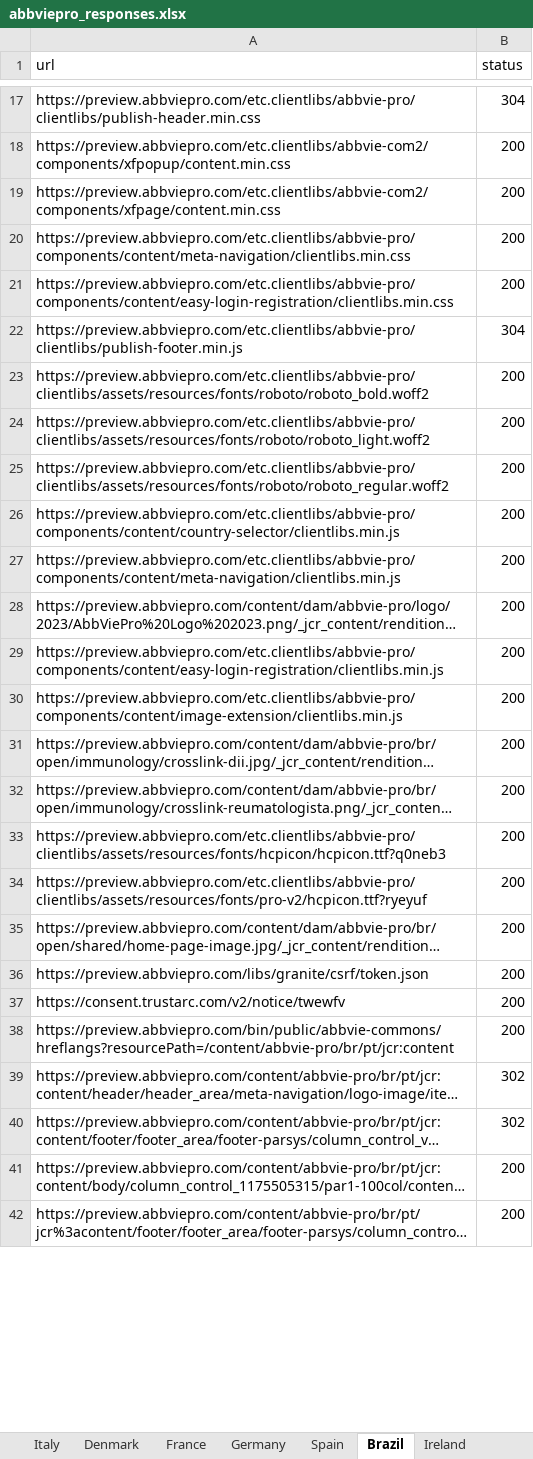
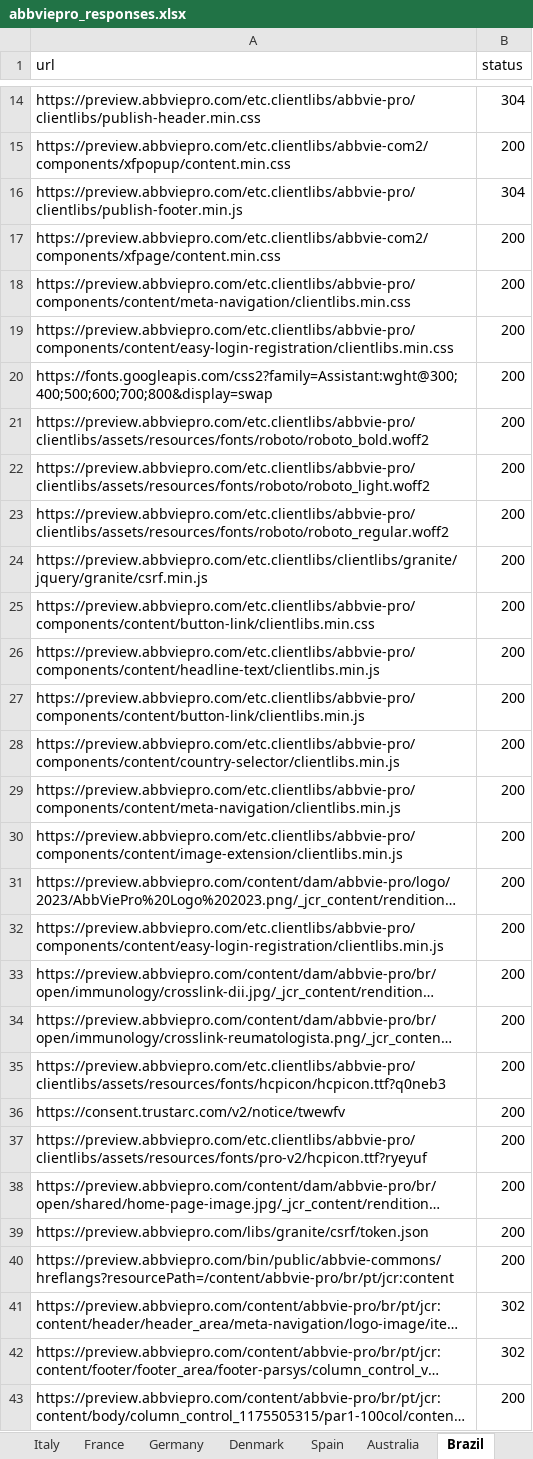
Before and after one commit to sabbir-aust/preview-site-status-check, an Excel workbook: report/abbviepro_responses.xlsx, sheet Brazil, drawn as a sheet; only a part is shown, gaps mark what is left out; the shorter side is filled out with more unchanged rows; long unchanged cells end in …; values as stored, in another font and other column widths than the file's, no borders; the diff covers the shown part only; the diff names each change by its address in the sheet, - before the commit and + after, or states it on an @@ line.

```diff
--- a/report/abbviepro_responses.xlsx (sheet Brazil)
+++ b/report/abbviepro_responses.xlsx (sheet Brazil)
@@ sheet tab order changed: Italy | France | Germany | Denmark | Spain | Australia | Brazil @@
@@ row 22 moved to row 16: https://preview.abbviepro.com/etc.client… @@
+row 20: https://fonts.googleapis.com/css2?family=Assistant:wght@300;400;500;600;700;800&display=swap | 200
+row 24: https://preview.abbviepro.com/etc.clientlibs/clientlibs/granite/jquery/granite/csrf.min.js | 200
+row 25: https://preview.abbviepro.com/etc.clientlibs/abbvie-pro/components/content/button-link/clientlibs.min.css | 200
+row 26: https://preview.abbviepro.com/etc.clientlibs/abbvie-pro/components/content/headline-text/clientlibs.min.js | 200
+row 27: https://preview.abbviepro.com/etc.clientlibs/abbvie-pro/components/content/button-link/clientlibs.min.js | 200
@@ row 37 moved to row 36: https://consent.trustarc.com/v2/notice/t… @@
```
Also changed, not shown: 7 removed rows and 4 moved rows elsewhere in this sheet, sheet Korea, sheet Mexico, sheet Colombia, sheet Australia, sheet Austria, sheet Belgium, 34 more sheets, other sheet tabs, error_log_report/failed_cases.xlsx, report/allerganpro_responses.xlsx, 22 other files.
